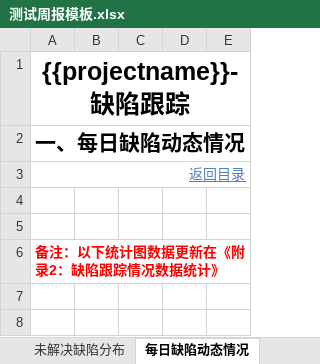
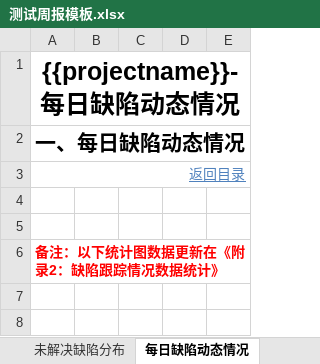
Before and after one commit to DayDayUp1999/tpr-platform, an Excel workbook: src/main/resources/static/测试周报模板.xlsx, sheet 每日缺陷动态情况, drawn as a sheet; only a part is shown; values as stored, in another font and other column widths than the file's, no borders; charts and pictures not drawn; the diff names each change by its address in the sheet, - before the commit and + after, or states it on an @@ line.

```diff
--- a/src/main/resources/static/测试周报模板.xlsx (sheet 每日缺陷动态情况)
+++ b/src/main/resources/static/测试周报模板.xlsx (sheet 每日缺陷动态情况)
-A1: {{projectname}}-缺陷跟踪
+A1: {{projectname}}-每日缺陷动态情况
```
Also changed, not shown: sheet 未解决缺陷分布, sheet 缺陷跟踪情况, sheet 封面, charts or pictures, 8 other files.
